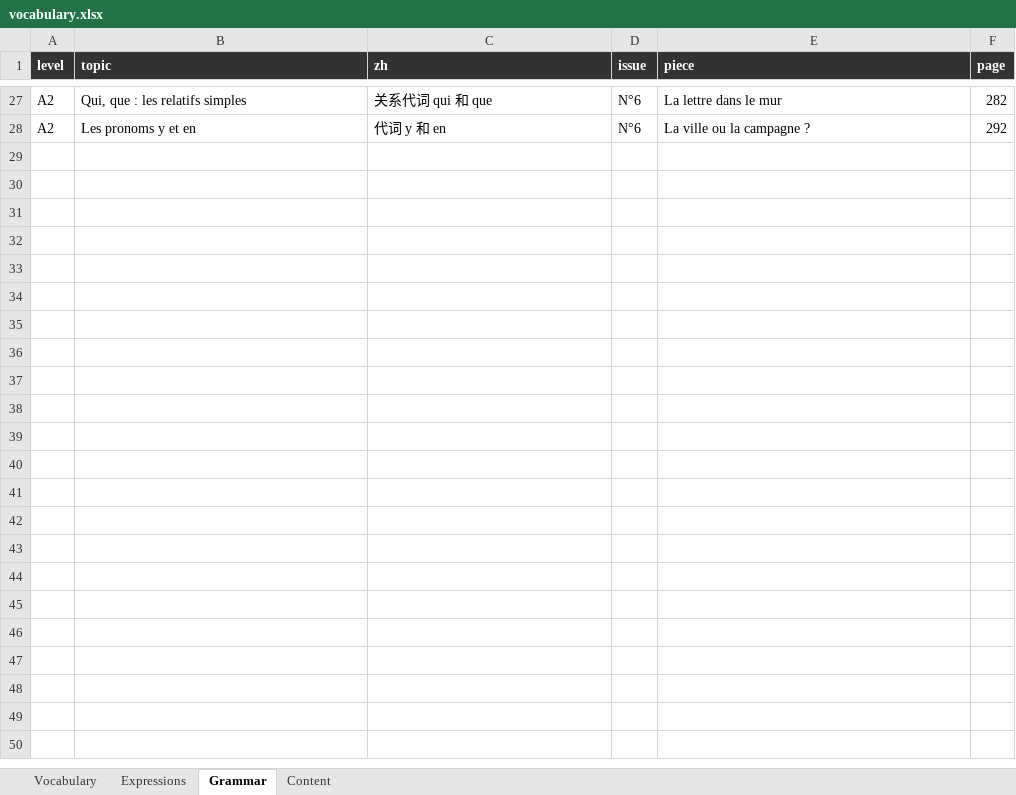
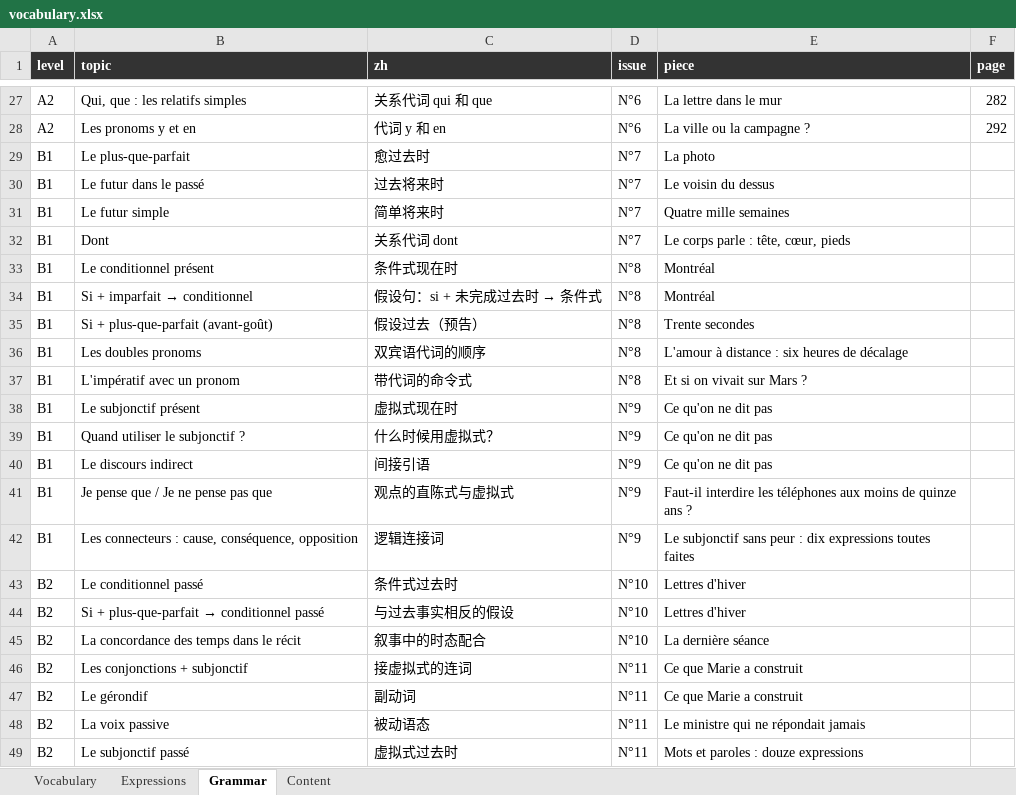
Before and after one commit to YaoqianM/FrGrammarBook, an Excel workbook: french-world/deliverables/vocabulary.xlsx, sheet Grammar, drawn as a sheet; only a part is shown, gaps mark what is left out; values as stored, in another font and other column widths than the file's, no borders; the diff names each change by its address in the sheet, - before the commit and + after, or states it on an @@ line.

```diff
--- a/french-world/deliverables/vocabulary.xlsx (sheet Grammar)
+++ b/french-world/deliverables/vocabulary.xlsx (sheet Grammar)
+row 29: B1 | Le plus-que-parfait | 愈过去时 | N°7 | La photo
+row 30: B1 | Le futur dans le passé | 过去将来时 | N°7 | Le voisin du dessus
+row 31: B1 | Le futur simple | 简单将来时 | N°7 | Quatre mille semaines
+row 32: B1 | Dont | 关系代词 dont | N°7 | Le corps parle : tête, cœur, pieds
+row 33: B1 | Le conditionnel présent | 条件式现在时 | N°8 | Montréal
+row 34: B1 | Si + imparfait → conditionnel | 假设句：si + 未完成过去时 → 条件式 | N°8 | Montréal
+row 35: B1 | Si + plus-que-parfait (avant-goût) | 假设过去（预告） | N°8 | Trente secondes
+row 36: B1 | Les doubles pronoms | 双宾语代词的顺序 | N°8 | L'amour à distance : six heures de décalage
+row 37: B1 | L'impératif avec un pronom | 带代词的命令式 | N°8 | Et si on vivait sur Mars ?
+row 38: B1 | Le subjonctif présent | 虚拟式现在时 | N°9 | Ce qu'on ne dit pas
+row 39: B1 | Quand utiliser le subjonctif ? | 什么时候用虚拟式？ | N°9 | Ce qu'on ne dit pas
+row 40: B1 | Le discours indirect | 间接引语 | N°9 | Ce qu'on ne dit pas
+row 41: B1 | Je pense que / Je ne pense pas que | 观点的直陈式与虚拟式 | N°9 | Faut-il interdire les téléphones aux moins de quinze ans ?
+row 42: B1 | Les connecteurs : cause, conséquence, opposition | 逻辑连接词 | N°9 | Le subjonctif sans peur : dix expressions toutes faites
+row 43: B2 | Le conditionnel passé | 条件式过去时 | N°10 | Lettres d'hiver
+row 44: B2 | Si + plus-que-parfait → conditionnel passé | 与过去事实相反的假设 | N°10 | Lettres d'hiver
+row 45: B2 | La concordance des temps dans le récit | 叙事中的时态配合 | N°10 | La dernière séance
+row 46: B2 | Les conjonctions + subjonctif | 接虚拟式的连词 | N°11 | Ce que Marie a construit
+row 47: B2 | Le gérondif | 副动词 | N°11 | Ce que Marie a construit
+row 48: B2 | La voix passive | 被动语态 | N°11 | Le ministre qui ne répondait jamais
+row 49: B2 | Le subjonctif passé | 虚拟式过去时 | N°11 | Mots et paroles : douze expressions
```
Also changed, not shown: sheet Vocabulary, sheet Expressions, sheet Content, 13 other files.
